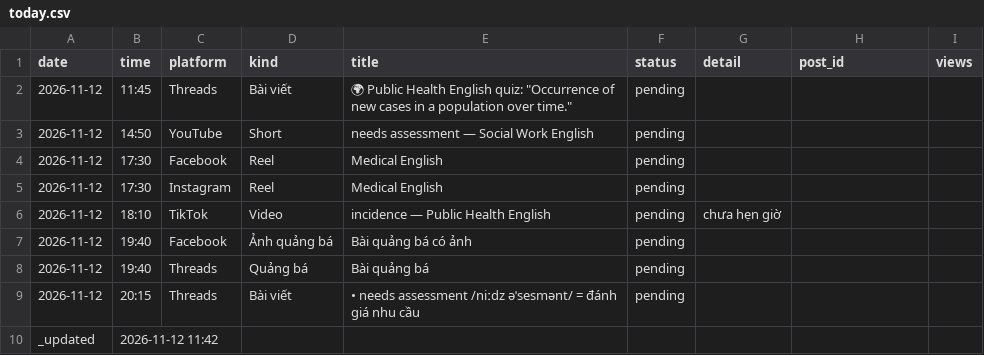
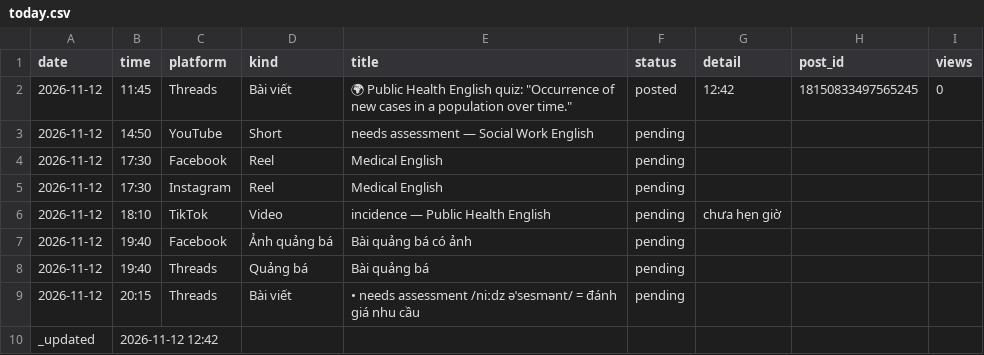
Before and after one commit to ge4uhealthsciences-creator/medvocab-lab, a CSV file: status/today.csv, drawn as a sheet.

```diff
--- a/status/today.csv
+++ b/status/today.csv
@@ -1,3 +1,3 @@
 date,time,platform,kind,title,status,detail,post_id,views
-2026-11-12,11:45,Threads,Bài viết,"🌍 Public Health English quiz: ""Occurrence of new cases in a population over time.""",pending,,,
+2026-11-12,11:45,Threads,Bài viết,"🌍 Public Health English quiz: ""Occurrence of new cases in a population over time.""",posted,12:42,18150833497565245,0
 2026-11-12,14:50,YouTube,Short,needs assessment — Social Work English,pending,,,
@@ -9,2 +9,2 @@ date,time,platform,kind,title,status,detail,post_id,views
 2026-11-12,20:15,Threads,Bài viết,• needs assessment /niːdz əˈsesmənt/ = đánh giá nhu cầu,pending,,,
-_updated,2026-11-12 11:42,,,,,,,
+_updated,2026-11-12 12:42,,,,,,,
```
